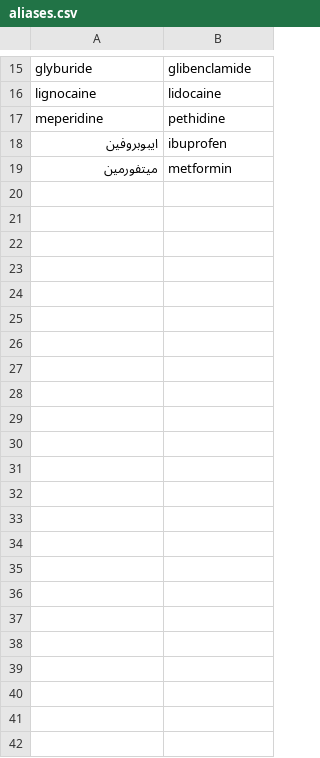
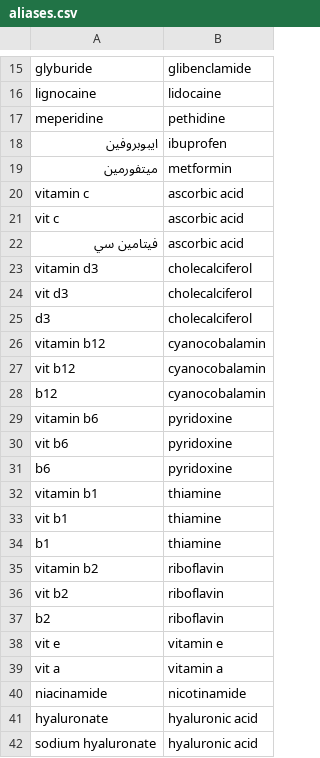
Before and after one commit to bahaamohamed1919-collab/badeel-project, a CSV file: data/aliases.csv, drawn as a sheet; only a part is shown, gaps mark what is left out.

```diff
--- a/data/aliases.csv
+++ b/data/aliases.csv
@@ -19 +19,24 @@ meperidine,pethidine
 ميتفورمين,metformin
+vitamin c,ascorbic acid
+vit c,ascorbic acid
+فيتامين سي,ascorbic acid
+vitamin d3,cholecalciferol
+vit d3,cholecalciferol
+d3,cholecalciferol
+vitamin b12,cyanocobalamin
+vit b12,cyanocobalamin
+b12,cyanocobalamin
+vitamin b6,pyridoxine
+vit b6,pyridoxine
+b6,pyridoxine
+vitamin b1,thiamine
+vit b1,thiamine
+b1,thiamine
+vitamin b2,riboflavin
+vit b2,riboflavin
+b2,riboflavin
+vit e,vitamin e
+vit a,vitamin a
+niacinamide,nicotinamide
+hyaluronate,hyaluronic acid
+sodium hyaluronate,hyaluronic acid
```
Also changed, not shown: 2 other files.
